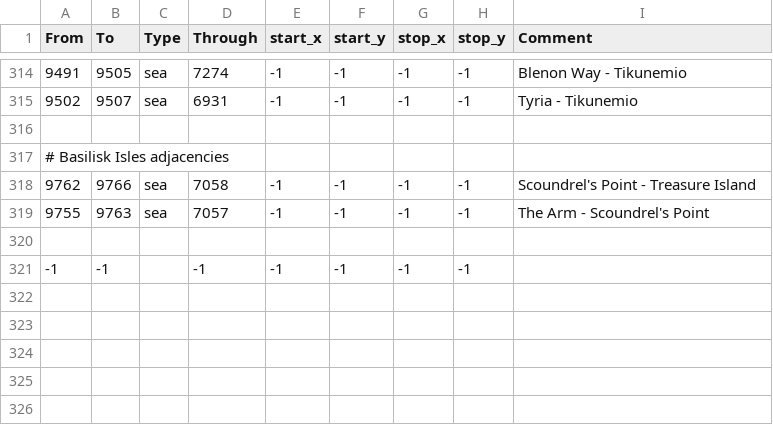
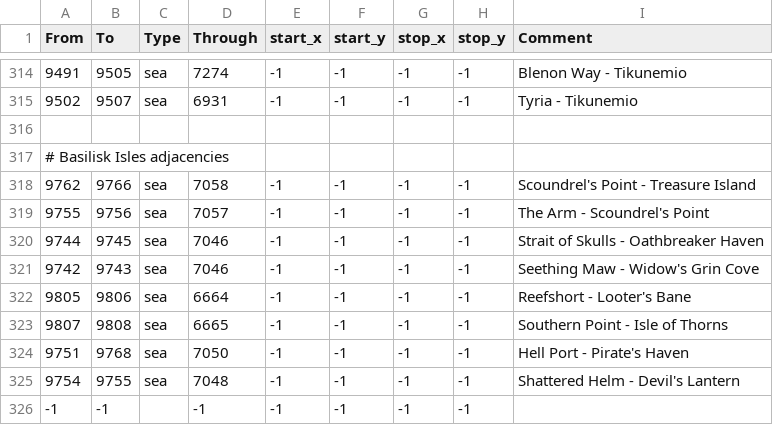
Before and after one commit to Legacy-Of-Valyria-Dev-Team/legacy-of-valyria, a CSV file: map_data/adjacencies.csv, drawn as a sheet; only a part is shown, gaps mark what is left out.

Commit message:
Adjustments to paths around the islands or smth

```diff
--- a/map_data/adjacencies.csv
+++ b/map_data/adjacencies.csv
@@ -318,4 +318,9 @@ From;To;Type;Through;start_x;start_y;stop_x;stop_y;Comment
 9762;9766;sea;7058;-1;-1;-1;-1;Scoundrel's Point - Treasure Island
-9755;9763;sea;7057;-1;-1;-1;-1;The Arm - Scoundrel's Point
-
+9755;9756;sea;7057;-1;-1;-1;-1;The Arm - Scoundrel's Point
+9744;9745;sea;7046;-1;-1;-1;-1;Strait of Skulls - Oathbreaker Haven
+9742;9743;sea;7046;-1;-1;-1;-1;Seething Maw - Widow's Grin Cove
+9805;9806;sea;6664;-1;-1;-1;-1;Reefshort - Looter's Bane
+9807;9808;sea;6665;-1;-1;-1;-1;Southern Point - Isle of Thorns
+9751;9768;sea;7050;-1;-1;-1;-1;Hell Port - Pirate's Haven
+9754;9755;sea;7048;-1;-1;-1;-1;Shattered Helm - Devil's Lantern
 -1;-1;;-1;-1;-1;-1;-1;
```
